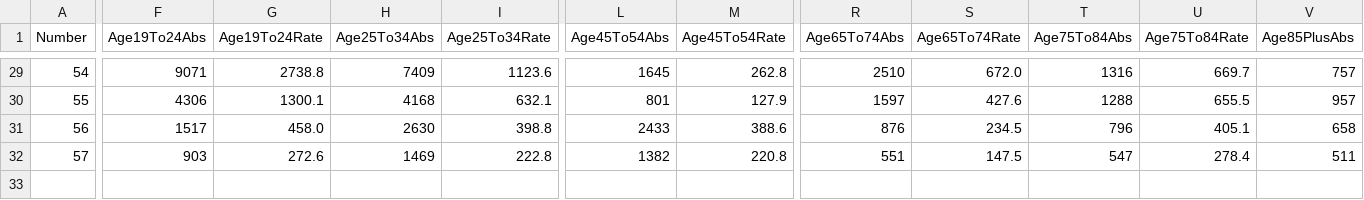
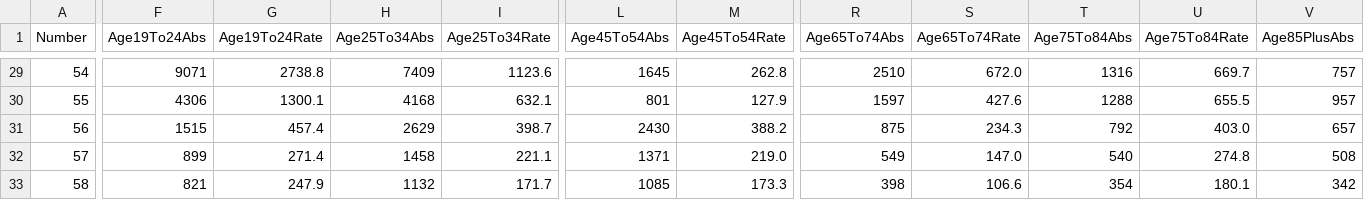
Before and after one commit to isag-covid19/covid19-dataextracts, a CSV file: WeeklyEpidemiology/WeeklyIncidence.csv, drawn as a sheet; only a part is shown, gaps mark what is left out; removed rows and columns are numbered as before the commit, all else as after; rows hold the shown columns only; the diff covers the shown part only; the diff names each change by its address in the sheet, - before the commit and + after, or states it on an @@ line.

```diff
--- a/WeeklyEpidemiology/WeeklyIncidence.csv
+++ b/WeeklyEpidemiology/WeeklyIncidence.csv
-F31 (Age19To24Abs): 1517
+F31 (Age19To24Abs): 1515
-G31 (Age19To24Rate): 458.0
+G31 (Age19To24Rate): 457.4
-H31 (Age25To34Abs): 2630
+H31 (Age25To34Abs): 2629
-I31 (Age25To34Rate): 398.8
+I31 (Age25To34Rate): 398.7
-L31 (Age45To54Abs): 2433
+L31 (Age45To54Abs): 2430
-M31 (Age45To54Rate): 388.6
+M31 (Age45To54Rate): 388.2
-R31 (Age65To74Abs): 876
+R31 (Age65To74Abs): 875
-S31 (Age65To74Rate): 234.5
+S31 (Age65To74Rate): 234.3
-T31 (Age75To84Abs): 796
+T31 (Age75To84Abs): 792
-U31 (Age75To84Rate): 405.1
+U31 (Age75To84Rate): 403.0
-V31 (Age85PlusAbs): 658
+V31 (Age85PlusAbs): 657
-row 32: 57 | 903 | 272.6 | 1469 | 222.8 | 1382 | 220.8 | 551 | 147.5 | 547 | 278.4 | 511
+row 32: 57 | 899 | 271.4 | 1458 | 221.1 | 1371 | 219.0 | 549 | 147.0 | 540 | 274.8 | 508
+row 33: 58 | 821 | 247.9 | 1132 | 171.7 | 1085 | 173.3 | 398 | 106.6 | 354 | 180.1 | 342
```
Also changed, not shown: 3 edited cells elsewhere in this file, DailyEpidemiology/Days.csv, 2 other files.
